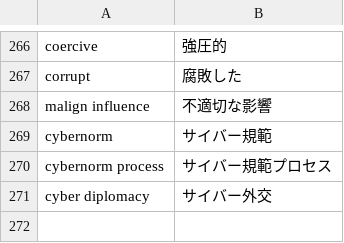
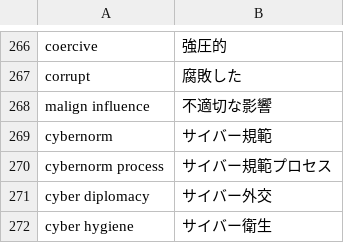
Before and after one commit to SaitoLab/security_words, a CSV file: security_words.csv, drawn as a sheet; only a part is shown, gaps mark what is left out.

Commit message:
Update security_words.csv

```diff
--- a/security_words.csv
+++ b/security_words.csv
@@ -271 +271,2 @@ cybernorm process,サイバー規範プロセス
 cyber diplomacy,サイバー外交
+cyber hygiene,サイバー衛生
```
